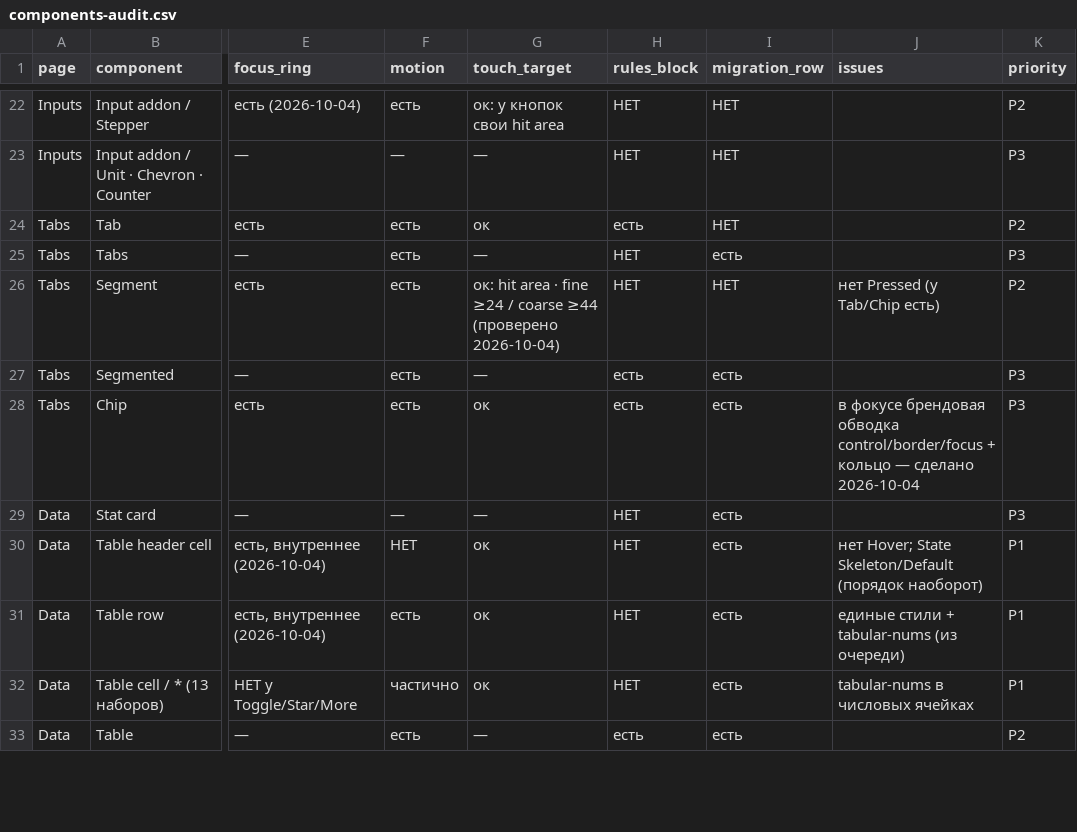
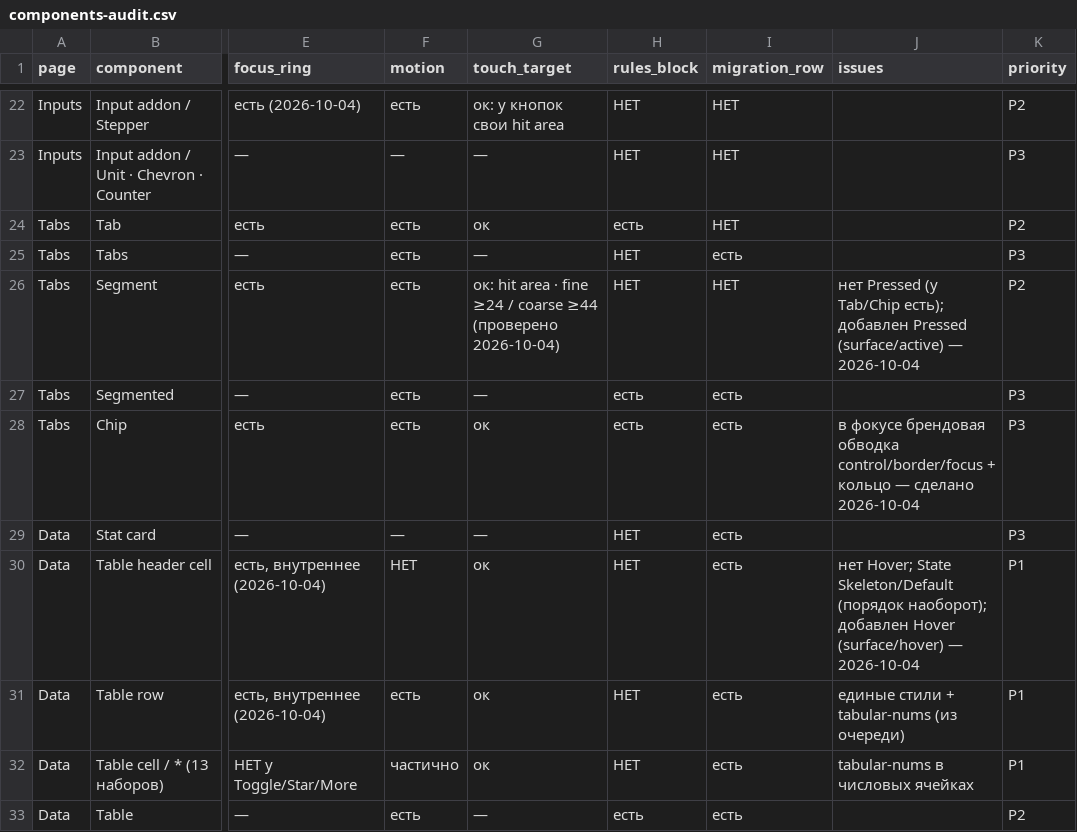
Before and after one commit to vsdsgn/emcd-design-tokens, a CSV file: docs/migration/components-audit.csv, drawn as a sheet; only a part is shown, gaps mark what is left out; the diff covers the shown part only; the diff names each change by its address in the sheet, - before the commit and + after, or states it on an @@ line.

```diff
--- a/docs/migration/components-audit.csv
+++ b/docs/migration/components-audit.csv
-J26 (issues): …(у Tab/Chip есть)
+J26 (issues): …(у Tab/Chip есть); добавлен Pressed (surface/active) — 2026-10-04
-J30 (issues): …Skeleton/Default (порядок наоборот)
+J30 (issues): …Skeleton/Default (порядок наоборот); добавлен Hover (surface/hover) — 2026-10-04
```
Also changed, not shown: 3 edited cells elsewhere in this file, 1 other file.
